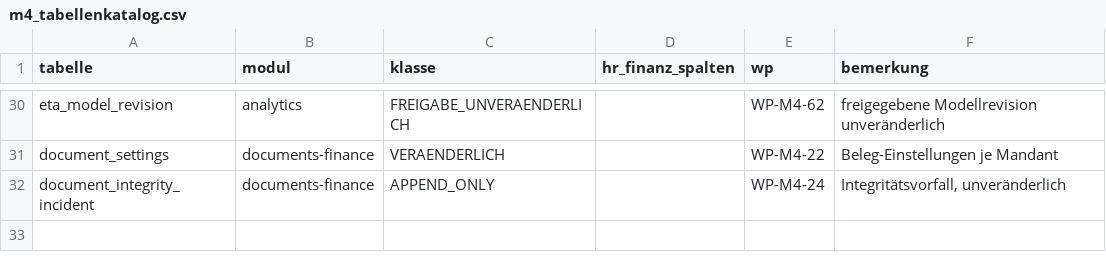
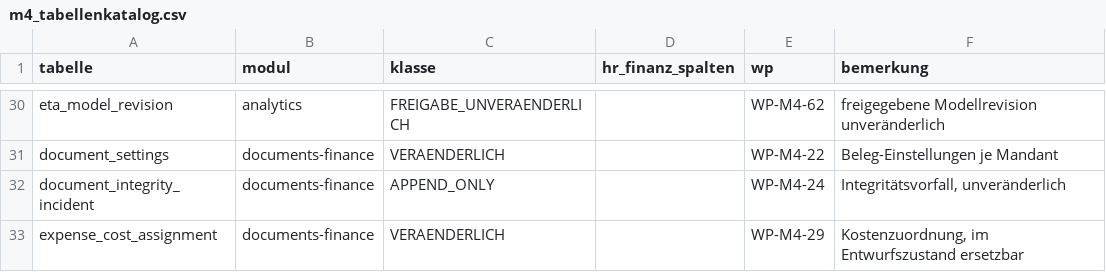
Before and after one commit to DataHub-Chiemgau/TAKTOVIA, a CSV file: db/m4_tabellenkatalog.csv, drawn as a sheet; only a part is shown, gaps mark what is left out; the diff names each change by its address in the sheet, - before the commit and + after, or states it on an @@ line.

```diff
--- a/db/m4_tabellenkatalog.csv
+++ b/db/m4_tabellenkatalog.csv
+row 33: expense_cost_assignment | documents-finance | VERAENDERLICH |  | WP-M4-29 | Kostenzuordnung, im Entwurfszustand ersetzbar
```
Also changed, not shown: backend/modules/identity/src/main/resources/rechtematrix/rechtematrix.csv, 45 other files.
